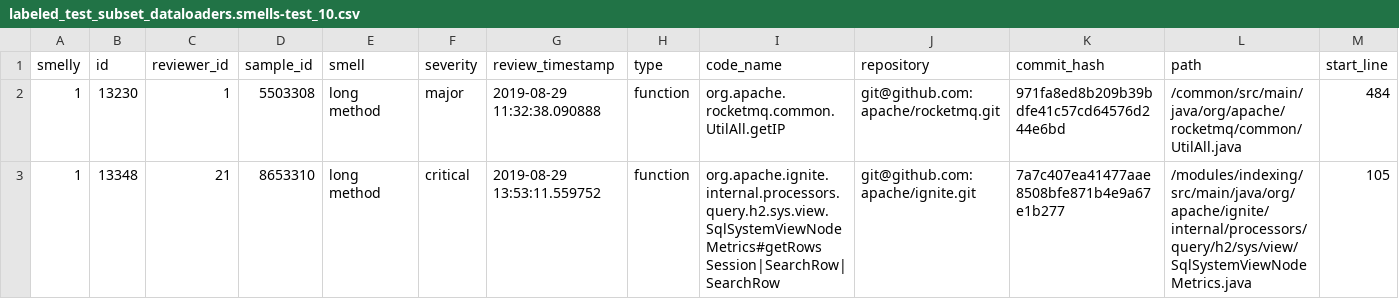
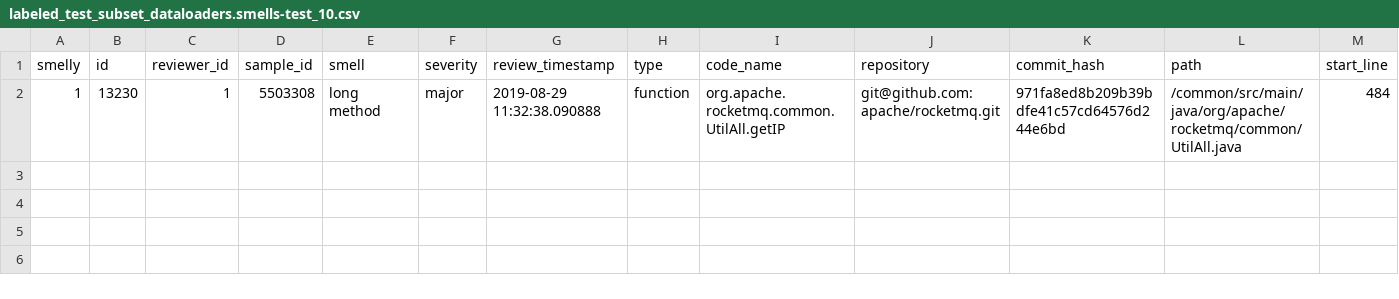
Before and after one commit to giganticode/bohr-runtime, a CSV file: test-b2b/scenario1/generated/smells_10/labeled_test_subset_dataloaders.smells-test_10.csv, drawn as a sheet; only a part is shown; rows hold the shown columns only; the diff names each change by its address in the sheet, - before the commit and + after, or states it on an @@ line.

```diff
--- a/test-b2b/scenario1/generated/smells_10/labeled_test_subset_dataloaders.smells-test_10.csv
+++ b/test-b2b/scenario1/generated/smells_10/labeled_test_subset_dataloaders.smells-test_10.csv
-row 3: 1 | 13348 | 21 | 8653310 | long method | critical | 2019-08-29 13:53:11.559752 | function | org.apache.ignite.internal.processors.query.h2.sys.view.SqlSystemViewNodeMetrics#getRows Session|SearchRow|SearchRow | git@github.com:apache/ignite.git | 7a7c407ea41477aae8508bfe871b4e9a67e1b277 | /modules/indexing/src/main/java/org/apache/ignite/internal/processors/query/h2/sys/view/SqlSystemViewNodeMetrics.java | 105
```
Also changed, not shown: 5 other files.
